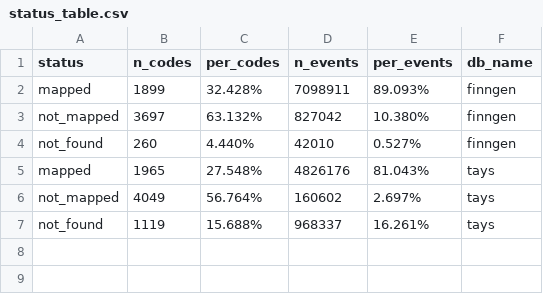
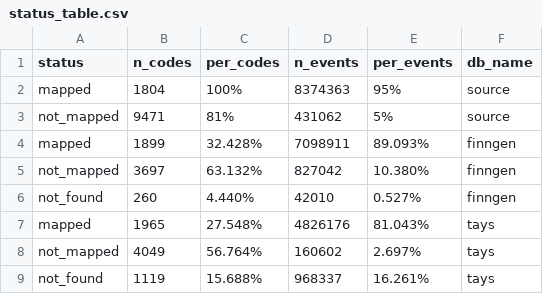
Before and after one commit to FINNGEN/mapping_finland, a CSV file: NOMESCO/status_table.csv, drawn as a sheet; the diff names each change by its address in the sheet, - before the commit and + after, or states it on an @@ line.

```diff
--- a/NOMESCO/status_table.csv
+++ b/NOMESCO/status_table.csv
+row 2: mapped | 1804 | 100% | 8374363 | 95% | source
+row 3: not_mapped | 9471 | 81% | 431062 | 5% | source
```
Also changed, not shown: 23 other files.
